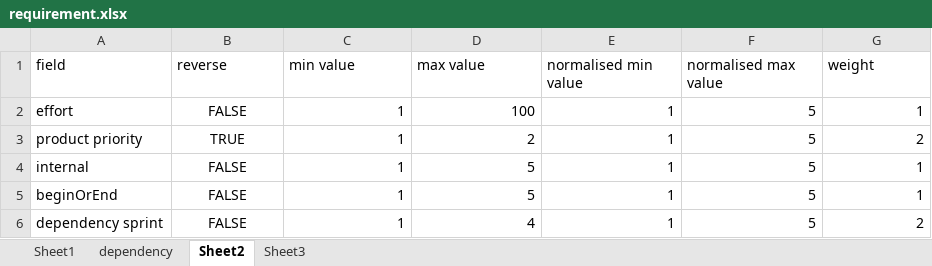
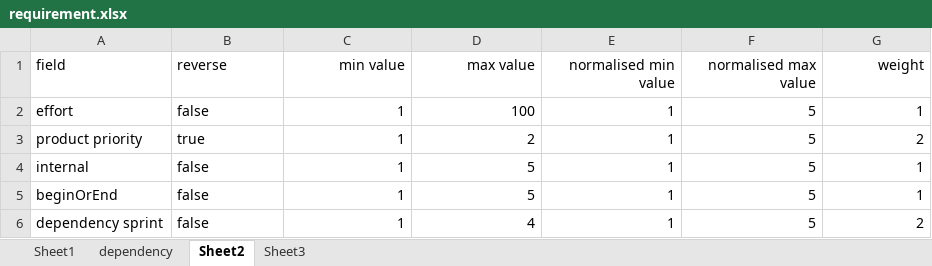
Before and after one commit to tanmaypatil/dependency_score, an Excel workbook: requirements/requirement.xlsx, sheet Sheet2, drawn as a sheet; values as stored, in another font and other column widths than the file's, no borders; the diff names each change by its address in the sheet, - before the commit and + after, or states it on an @@ line.

Commit message:
end to end workflow . read requirements draw graph

```diff
--- a/requirements/requirement.xlsx (sheet Sheet2)
+++ b/requirements/requirement.xlsx (sheet Sheet2)
-C1:G1 alignment: left
+C1:G1 alignment: right
-B2 (reverse): FALSE
+B2 (reverse): false
-B2:B6 alignment: center
+B2:B6 alignment: left
-B3 (reverse): TRUE
+B3 (reverse): true
-B4:B6 (reverse): FALSE
+B4:B6 (reverse): false
```
Also changed, not shown: sheet Sheet1, sheet dependency, 6 other files.
